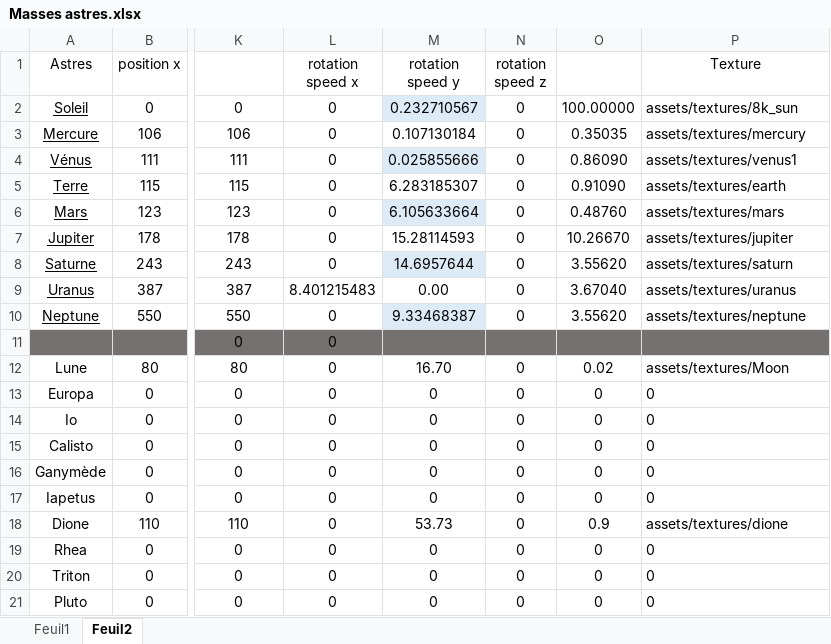
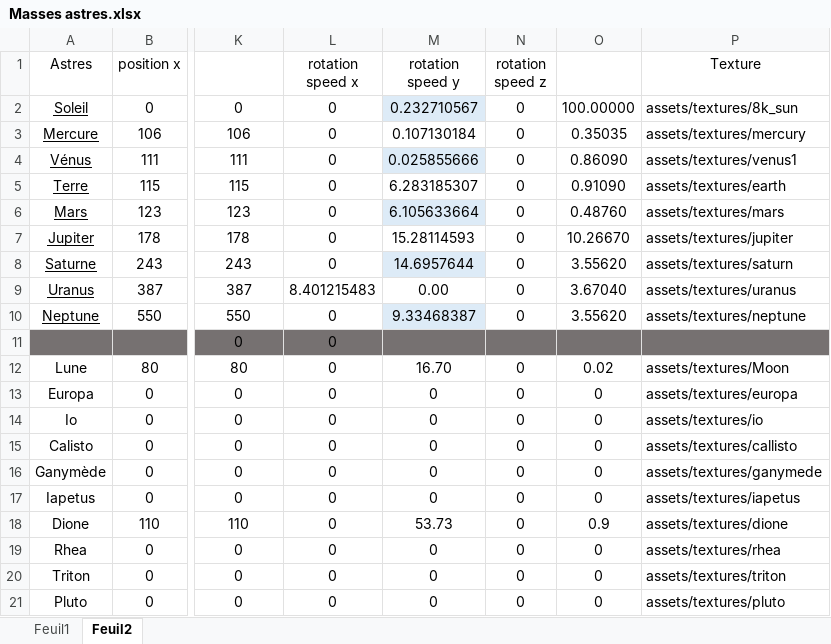
Before and after one commit to Piottry/Python, an Excel workbook: Masses astres.xlsx, sheet Feuil2, drawn as a sheet; only a part is shown, gaps mark what is left out; values as stored, in another font and other column widths than the file's, no borders; table styles not drawn; the diff names each change by its address in the sheet, - before the commit and + after, or states it on an @@ line.

Commit message:
base de donnees mise a jour texture map

```diff
--- a/Masses astres.xlsx (sheet Feuil2)
+++ b/Masses astres.xlsx (sheet Feuil2)
-P13 (Texture): 0
+P13 (Texture): assets/textures/europa
-P14 (Texture): 0
+P14 (Texture): assets/textures/io
-P15 (Texture): 0
+P15 (Texture): assets/textures/callisto
-P16 (Texture): 0
+P16 (Texture): assets/textures/ganymede
-P17 (Texture): 0
+P17 (Texture): assets/textures/iapetus
-P19 (Texture): 0
+P19 (Texture): assets/textures/rhea
-P20 (Texture): 0
+P20 (Texture): assets/textures/triton
-P21 (Texture): 0
+P21 (Texture): assets/textures/pluto
```
Also changed, not shown: 8 other files.
